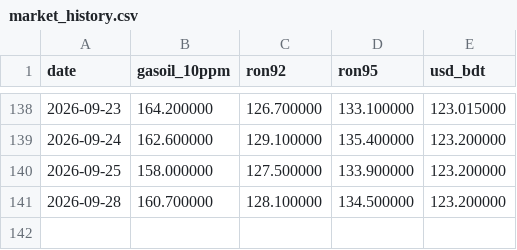
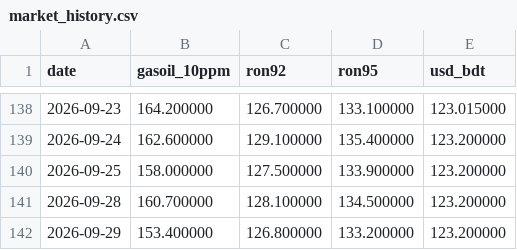
Before and after one commit to atik-siam/bangladesh-fuel-observatory, a CSV file: data/market_history.csv, drawn as a sheet; only a part is shown, gaps mark what is left out; the diff names each change by its address in the sheet, - before the commit and + after, or states it on an @@ line.

```diff
--- a/data/market_history.csv
+++ b/data/market_history.csv
+row 142: 2026-09-29 | 153.400000 | 126.800000 | 133.200000 | 123.200000
```
Also changed, not shown: 4 other files.
